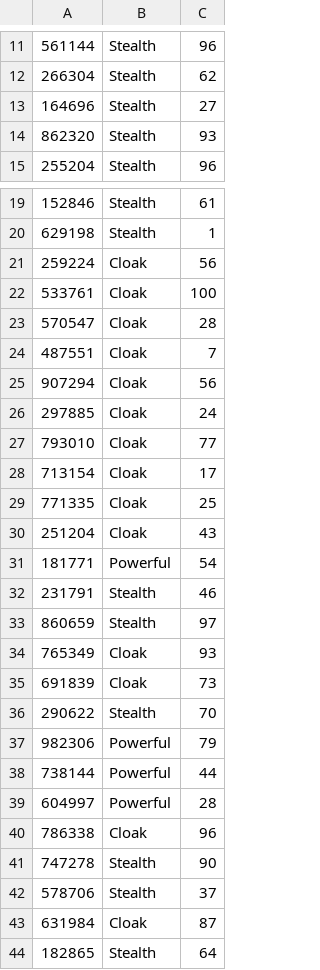
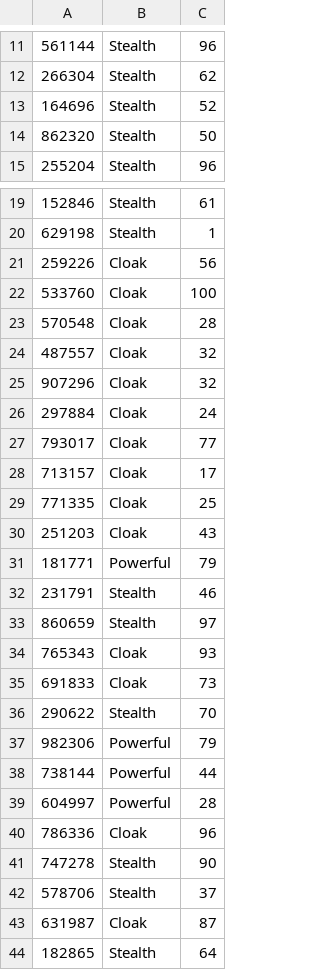
Before and after one commit to TTHAime/MVC-2-25, a CSV file: suits.csv, drawn as a sheet; only a part is shown, gaps mark what is left out; the diff covers the shown part only.

```diff
--- a/suits.csv
+++ b/suits.csv
@@ -12,4 +12,4 @@
 266304,Stealth,62
-164696,Stealth,27
-862320,Stealth,93
+164696,Stealth,52
+862320,Stealth,50
 255204,Stealth,96
@@ -20,17 +20,17 @@
 629198,Stealth,1
-259224,Cloak,56
-533761,Cloak,100
-570547,Cloak,28
-487551,Cloak,7
-907294,Cloak,56
-297885,Cloak,24
-793010,Cloak,77
-713154,Cloak,17
+259226,Cloak,56
+533760,Cloak,100
+570548,Cloak,28
+487557,Cloak,32
+907296,Cloak,32
+297884,Cloak,24
+793017,Cloak,77
+713157,Cloak,17
 771335,Cloak,25
-251204,Cloak,43
-181771,Powerful,54
+251203,Cloak,43
+181771,Powerful,79
 231791,Stealth,46
 860659,Stealth,97
-765349,Cloak,93
-691839,Cloak,73
+765343,Cloak,93
+691833,Cloak,73
 290622,Stealth,70
@@ -39,6 +39,6 @@
 604997,Powerful,28
-786338,Cloak,96
+786336,Cloak,96
 747278,Stealth,90
 578706,Stealth,37
-631984,Cloak,87
+631987,Cloak,87
 182865,Stealth,64
```
Also changed, not shown: 3 edited cells elsewhere in this file, 2 other files.
